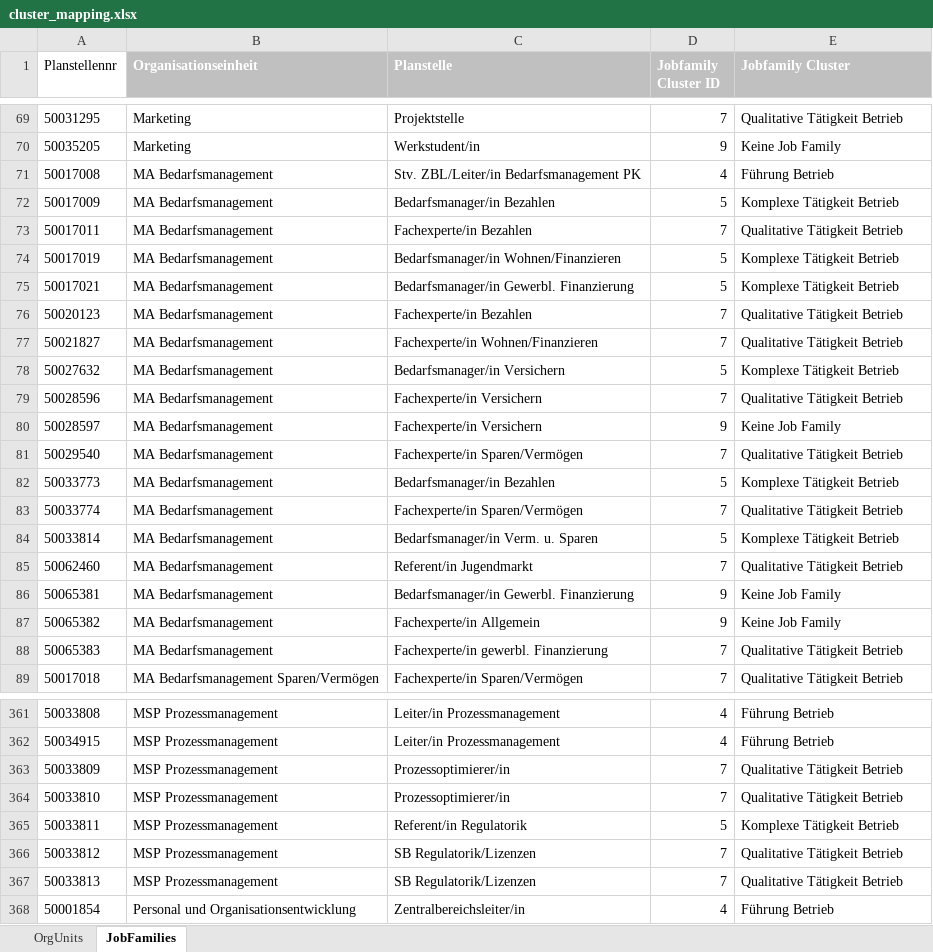
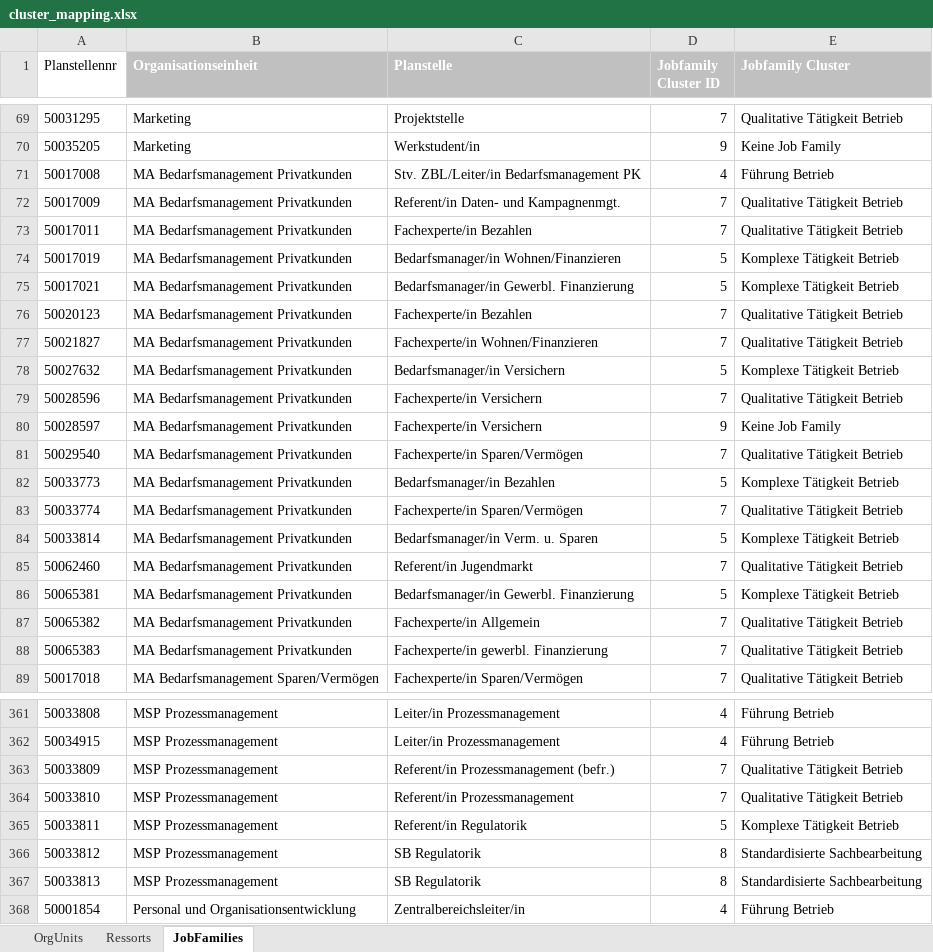
Before and after one commit to mariusbrd/KSK_Layout, an Excel workbook: config/cluster_mapping.xlsx, sheet JobFamilies, drawn as a sheet; only a part is shown, gaps mark what is left out; values as stored, in another font and other column widths than the file's, no borders; the diff covers the shown part only; the diff names each change by its address in the sheet, - before the commit and + after, or states it on an @@ line.

```diff
--- a/config/cluster_mapping.xlsx (sheet JobFamilies)
+++ b/config/cluster_mapping.xlsx (sheet JobFamilies)
+sheet tab: Ressorts
-B71:B88 (Organisationseinheit): MA Bedarfsmanagement
+B71:B88 (Organisationseinheit): MA Bedarfsmanagement Privatkunden
-C72 (Planstelle): Bedarfsmanager/in Bezahlen
+C72 (Planstelle): Referent/in Daten- und Kampagnenmgt.
-D72 (Jobfamily Cluster ID): 5
+D72 (Jobfamily Cluster ID): 7
-E72 (Jobfamily Cluster): Komplexe Tätigkeit Betrieb
+E72 (Jobfamily Cluster): Qualitative Tätigkeit Betrieb
-D86 (Jobfamily Cluster ID): 9
+D86 (Jobfamily Cluster ID): 5
-E86 (Jobfamily Cluster): Keine Job Family
+E86 (Jobfamily Cluster): Komplexe Tätigkeit Betrieb
-D87 (Jobfamily Cluster ID): 9
+D87 (Jobfamily Cluster ID): 7
-E87 (Jobfamily Cluster): Keine Job Family
+E87 (Jobfamily Cluster): Qualitative Tätigkeit Betrieb
-C363 (Planstelle): Prozessoptimierer/in
+C363 (Planstelle): Referent/in Prozessmanagement (befr.)
-C364 (Planstelle): Prozessoptimierer/in
+C364 (Planstelle): Referent/in Prozessmanagement
-C366:C367 (Planstelle): SB Regulatorik/Lizenzen
+C366:C367 (Planstelle): SB Regulatorik
-D366:D367 (Jobfamily Cluster ID): 7
+D366:D367 (Jobfamily Cluster ID): 8
-E366:E367 (Jobfamily Cluster): Qualitative Tätigkeit Betrieb
+E366:E367 (Jobfamily Cluster): Standardisierte Sachbearbeitung
```
Also changed, not shown: 16 added rows and 117 edited cells elsewhere in this sheet, sheet OrgUnits, 8 other files.
